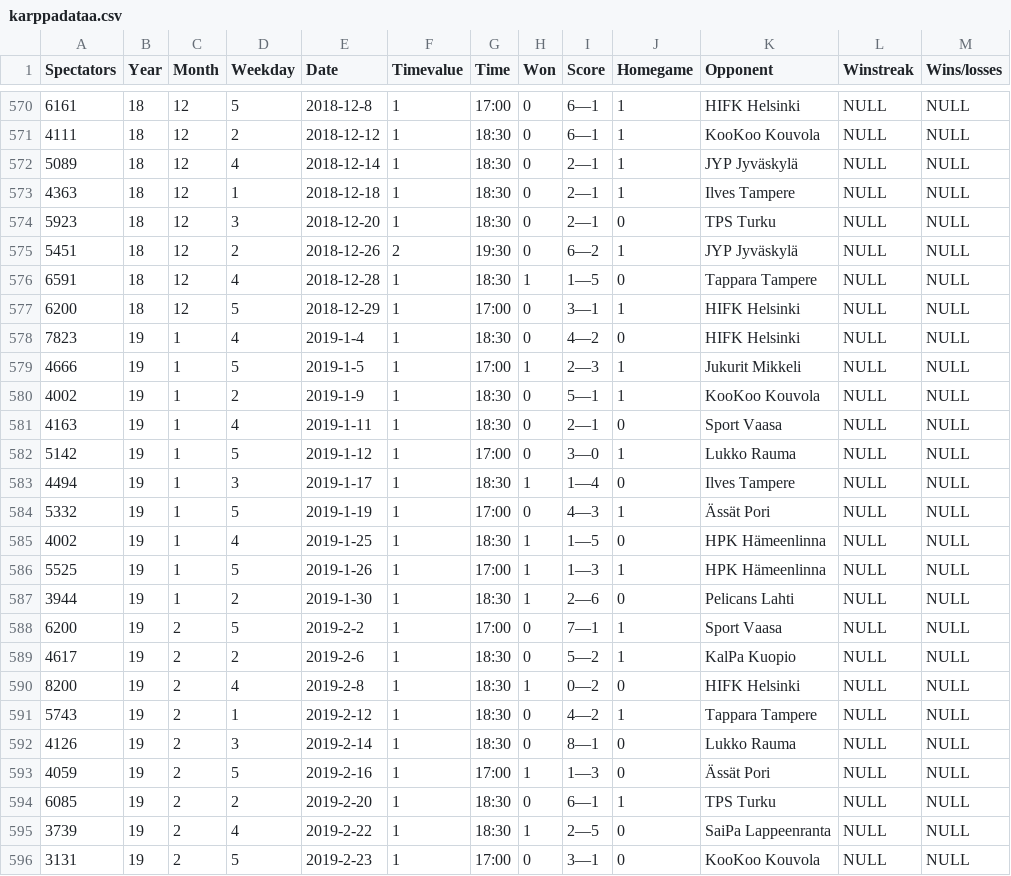
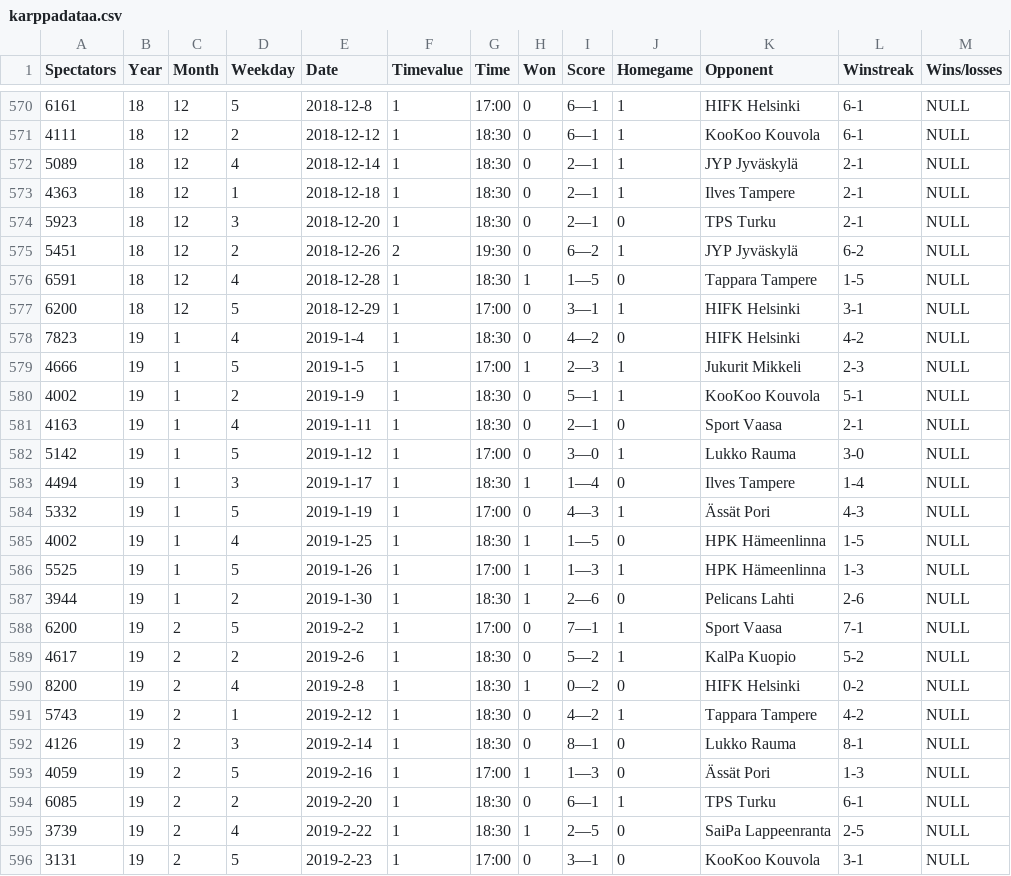
Before and after one commit to Jaleksi/Karppadataa, a CSV file: karppadataa.csv, drawn as a sheet; only a part is shown, gaps mark what is left out; the diff covers the shown part only.

```diff
--- a/karppadataa.csv
+++ b/karppadataa.csv
@@ -570,27 +570,27 @@ Spectators,Year,Month,Weekday,Date,Timevalue,Time,Won,Score,Homegame,Opponent,Wi
-6161,18,12,5,2018-12-8,1,17:00,0,6—1,1,HIFK Helsinki,NULL,NULL
-4111,18,12,2,2018-12-12,1,18:30,0,6—1,1,KooKoo Kouvola,NULL,NULL
-5089,18,12,4,2018-12-14,1,18:30,0,2—1,1,JYP Jyväskylä,NULL,NULL
-4363,18,12,1,2018-12-18,1,18:30,0,2—1,1,Ilves Tampere,NULL,NULL
-5923,18,12,3,2018-12-20,1,18:30,0,2—1,0,TPS Turku,NULL,NULL
-5451,18,12,2,2018-12-26,2,19:30,0,6—2,1,JYP Jyväskylä,NULL,NULL
-6591,18,12,4,2018-12-28,1,18:30,1,1—5,0,Tappara Tampere,NULL,NULL
-6200,18,12,5,2018-12-29,1,17:00,0,3—1,1,HIFK Helsinki,NULL,NULL
-7823,19,1,4,2019-1-4,1,18:30,0,4—2,0,HIFK Helsinki,NULL,NULL
-4666,19,1,5,2019-1-5,1,17:00,1,2—3,1,Jukurit Mikkeli,NULL,NULL
-4002,19,1,2,2019-1-9,1,18:30,0,5—1,1,KooKoo Kouvola,NULL,NULL
-4163,19,1,4,2019-1-11,1,18:30,0,2—1,0,Sport Vaasa,NULL,NULL
-5142,19,1,5,2019-1-12,1,17:00,0,3—0,1,Lukko Rauma,NULL,NULL
-4494,19,1,3,2019-1-17,1,18:30,1,1—4,0,Ilves Tampere,NULL,NULL
-5332,19,1,5,2019-1-19,1,17:00,0,4—3,1,Ässät Pori,NULL,NULL
-4002,19,1,4,2019-1-25,1,18:30,1,1—5,0,HPK Hämeenlinna,NULL,NULL
-5525,19,1,5,2019-1-26,1,17:00,1,1—3,1,HPK Hämeenlinna,NULL,NULL
-3944,19,1,2,2019-1-30,1,18:30,1,2—6,0,Pelicans Lahti,NULL,NULL
-6200,19,2,5,2019-2-2,1,17:00,0,7—1,1,Sport Vaasa,NULL,NULL
-4617,19,2,2,2019-2-6,1,18:30,0,5—2,1,KalPa Kuopio,NULL,NULL
-8200,19,2,4,2019-2-8,1,18:30,1,0—2,0,HIFK Helsinki,NULL,NULL
-5743,19,2,1,2019-2-12,1,18:30,0,4—2,1,Tappara Tampere,NULL,NULL
-4126,19,2,3,2019-2-14,1,18:30,0,8—1,0,Lukko Rauma,NULL,NULL
-4059,19,2,5,2019-2-16,1,17:00,1,1—3,0,Ässät Pori,NULL,NULL
-6085,19,2,2,2019-2-20,1,18:30,0,6—1,1,TPS Turku,NULL,NULL
-3739,19,2,4,2019-2-22,1,18:30,1,2—5,0,SaiPa Lappeenranta,NULL,NULL
-3131,19,2,5,2019-2-23,1,17:00,0,3—1,0,KooKoo Kouvola,NULL,NULL
+6161,18,12,5,2018-12-8,1,17:00,0,6—1,1,HIFK Helsinki,6-1,NULL
+4111,18,12,2,2018-12-12,1,18:30,0,6—1,1,KooKoo Kouvola,6-1,NULL
+5089,18,12,4,2018-12-14,1,18:30,0,2—1,1,JYP Jyväskylä,2-1,NULL
+4363,18,12,1,2018-12-18,1,18:30,0,2—1,1,Ilves Tampere,2-1,NULL
+5923,18,12,3,2018-12-20,1,18:30,0,2—1,0,TPS Turku,2-1,NULL
+5451,18,12,2,2018-12-26,2,19:30,0,6—2,1,JYP Jyväskylä,6-2,NULL
+6591,18,12,4,2018-12-28,1,18:30,1,1—5,0,Tappara Tampere,1-5,NULL
+6200,18,12,5,2018-12-29,1,17:00,0,3—1,1,HIFK Helsinki,3-1,NULL
+7823,19,1,4,2019-1-4,1,18:30,0,4—2,0,HIFK Helsinki,4-2,NULL
+4666,19,1,5,2019-1-5,1,17:00,1,2—3,1,Jukurit Mikkeli,2-3,NULL
+4002,19,1,2,2019-1-9,1,18:30,0,5—1,1,KooKoo Kouvola,5-1,NULL
+4163,19,1,4,2019-1-11,1,18:30,0,2—1,0,Sport Vaasa,2-1,NULL
+5142,19,1,5,2019-1-12,1,17:00,0,3—0,1,Lukko Rauma,3-0,NULL
+4494,19,1,3,2019-1-17,1,18:30,1,1—4,0,Ilves Tampere,1-4,NULL
+5332,19,1,5,2019-1-19,1,17:00,0,4—3,1,Ässät Pori,4-3,NULL
+4002,19,1,4,2019-1-25,1,18:30,1,1—5,0,HPK Hämeenlinna,1-5,NULL
+5525,19,1,5,2019-1-26,1,17:00,1,1—3,1,HPK Hämeenlinna,1-3,NULL
+3944,19,1,2,2019-1-30,1,18:30,1,2—6,0,Pelicans Lahti,2-6,NULL
+6200,19,2,5,2019-2-2,1,17:00,0,7—1,1,Sport Vaasa,7-1,NULL
+4617,19,2,2,2019-2-6,1,18:30,0,5—2,1,KalPa Kuopio,5-2,NULL
+8200,19,2,4,2019-2-8,1,18:30,1,0—2,0,HIFK Helsinki,0-2,NULL
+5743,19,2,1,2019-2-12,1,18:30,0,4—2,1,Tappara Tampere,4-2,NULL
+4126,19,2,3,2019-2-14,1,18:30,0,8—1,0,Lukko Rauma,8-1,NULL
+4059,19,2,5,2019-2-16,1,17:00,1,1—3,0,Ässät Pori,1-3,NULL
+6085,19,2,2,2019-2-20,1,18:30,0,6—1,1,TPS Turku,6-1,NULL
+3739,19,2,4,2019-2-22,1,18:30,1,2—5,0,SaiPa Lappeenranta,2-5,NULL
+3131,19,2,5,2019-2-23,1,17:00,0,3—1,0,KooKoo Kouvola,3-1,NULL
```
Also changed, not shown: 47 edited cells elsewhere in this file.
